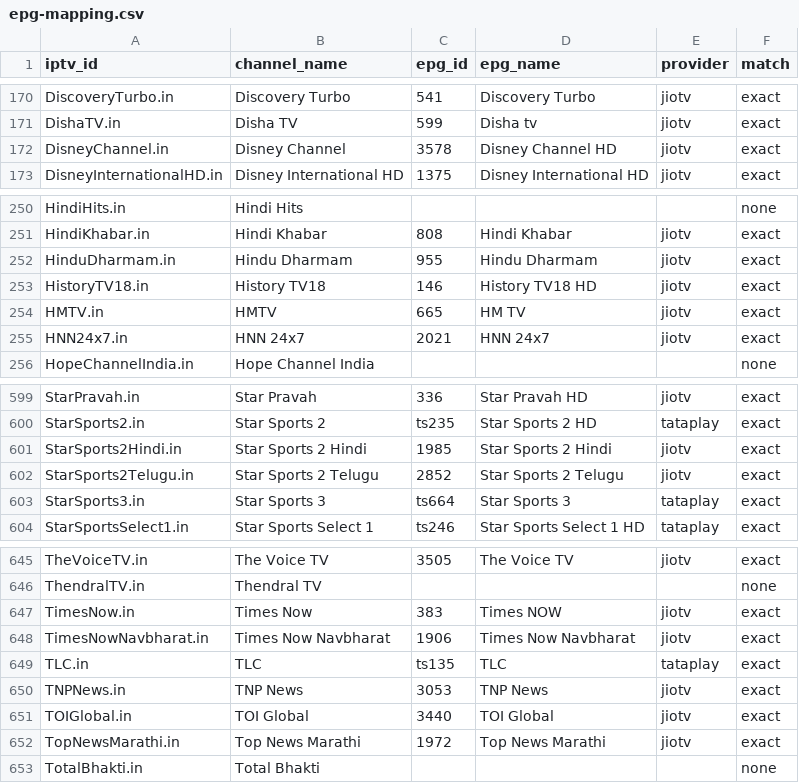
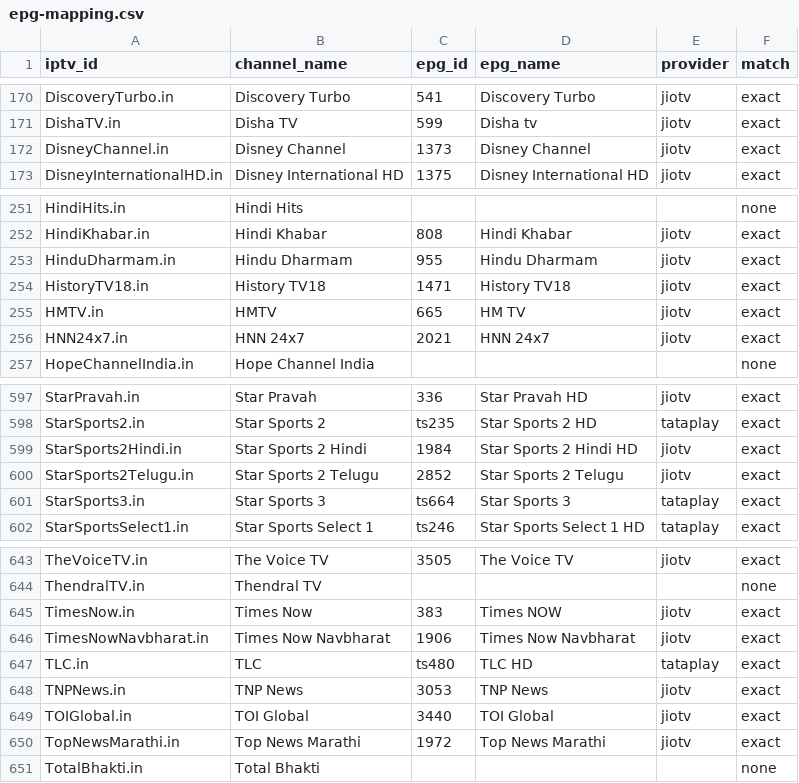
Before and after one commit to soniharish2018/in-iptv, a CSV file: playlists/epg-mapping.csv, drawn as a sheet; only a part is shown, gaps mark what is left out; the diff covers the shown part only.

```diff
--- a/playlists/epg-mapping.csv
+++ b/playlists/epg-mapping.csv
@@ -171,3 +171,3 @@ DiscoveryTurbo.in,Discovery Turbo,541,Discovery Turbo,jiotv,exact
 DishaTV.in,Disha TV,599,Disha tv,jiotv,exact
-DisneyChannel.in,Disney Channel,3578,Disney Channel HD,jiotv,exact
+DisneyChannel.in,Disney Channel,1373,Disney Channel,jiotv,exact
 DisneyInternationalHD.in,Disney International HD,1375,Disney International HD,jiotv,exact
@@ -252,3 +253,3 @@ HindiKhabar.in,Hindi Khabar,808,Hindi Khabar,jiotv,exact
 HinduDharmam.in,Hindu Dharmam,955,Hindu Dharmam,jiotv,exact
-HistoryTV18.in,History TV18,146,History TV18 HD,jiotv,exact
+HistoryTV18.in,History TV18,1471,History TV18,jiotv,exact
 HMTV.in,HMTV,665,HM TV,jiotv,exact
@@ -600,3 +598,3 @@ StarPravah.in,Star Pravah,336,Star Pravah HD,jiotv,exact
 StarSports2.in,Star Sports 2,ts235,Star Sports 2 HD,tataplay,exact
-StarSports2Hindi.in,Star Sports 2 Hindi,1985,Star Sports 2 Hindi,jiotv,exact
+StarSports2Hindi.in,Star Sports 2 Hindi,1984,Star Sports 2 Hindi HD,jiotv,exact
 StarSports2Telugu.in,Star Sports 2 Telugu,2852,Star Sports 2 Telugu,jiotv,exact
@@ -648,3 +646,3 @@ TimesNow.in,Times Now,383,Times NOW,jiotv,exact
 TimesNowNavbharat.in,Times Now Navbharat,1906,Times Now Navbharat,jiotv,exact
-TLC.in,TLC,ts135,TLC,tataplay,exact
+TLC.in,TLC,ts480,TLC HD,tataplay,exact
 TNPNews.in,TNP News,3053,TNP News,jiotv,exact
```
Also changed, not shown: 1 added row, 3 removed rows and 28 edited cells elsewhere in this file, 9 other files.
